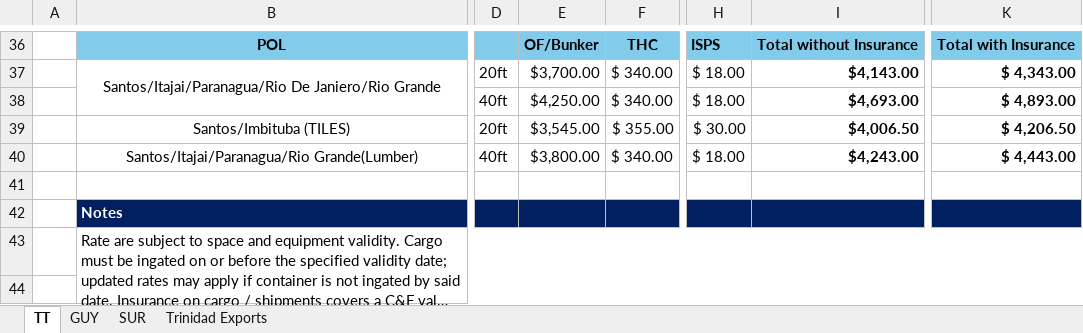
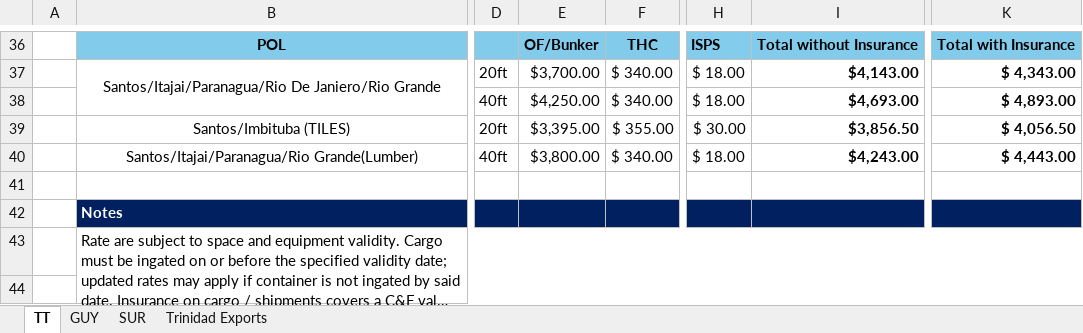
Before and after one commit to CubbyCargo/FCl-rates, an Excel workbook: Customer Rate Tariff Template_Week 33_2026.xlsx, sheet TT, drawn as a sheet; only a part is shown, gaps mark what is left out; long unchanged cells end in …; values as stored, in another font and other column widths than the file's, no borders; charts and pictures not drawn; 1 other sheet too large or unreadable and not compared; the diff names each change by its address in the sheet, - before the commit and + after, or states it on an @@ line.

Commit message:
Add files via upload

```diff
--- a/Customer Rate Tariff Template_Week 33_2026.xlsx (sheet TT)
+++ b/Customer Rate Tariff Template_Week 33_2026.xlsx (sheet TT)
-E39: $3,545.00
+E39: $3,395.00
-I39: $4,006.50
+I39: $3,856.50
-K39: $ 4,206.50
+K39: $ 4,056.50
```
